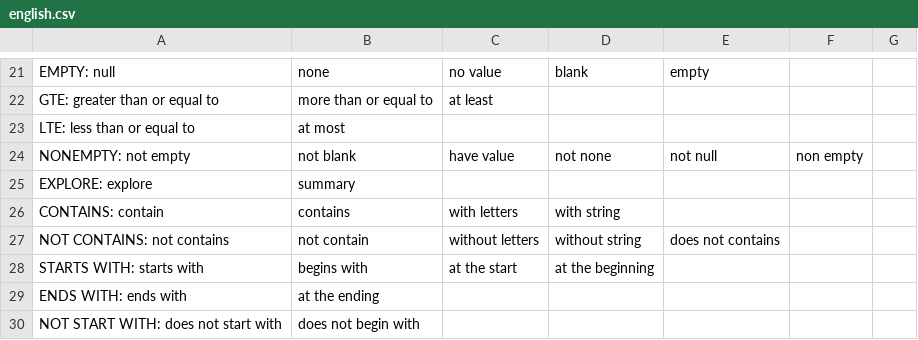
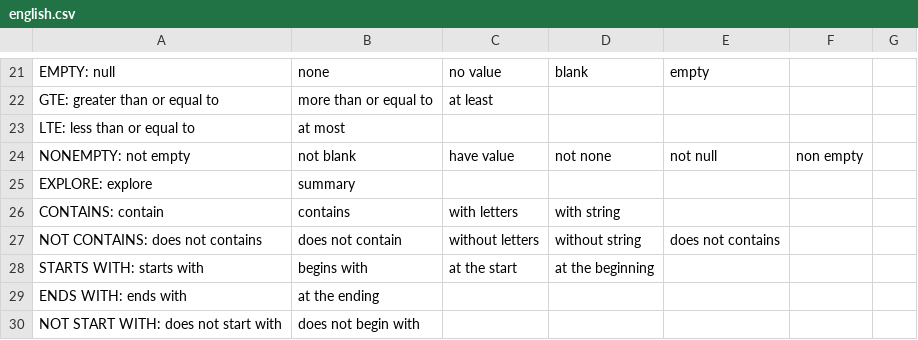
Before and after one commit to harsh97mah/newln2sql, a CSV file: ln2sql/lang_store/english.csv, drawn as a sheet; only a part is shown, gaps mark what is left out.

Commit message:
Update english.csv

```diff
--- a/ln2sql/lang_store/english.csv
+++ b/ln2sql/lang_store/english.csv
@@ -26,3 +26,3 @@ EXPLORE: explore,summary,,,,
 CONTAINS: contain, contains, with letters, with string,
-NOT CONTAINS: not contains, not contain, without letters, without string, does not contains
+NOT CONTAINS: does not contains, does not contain, without letters, without string, does not contains
 STARTS WITH: starts with, begins with, at the start, at the beginning,
```
